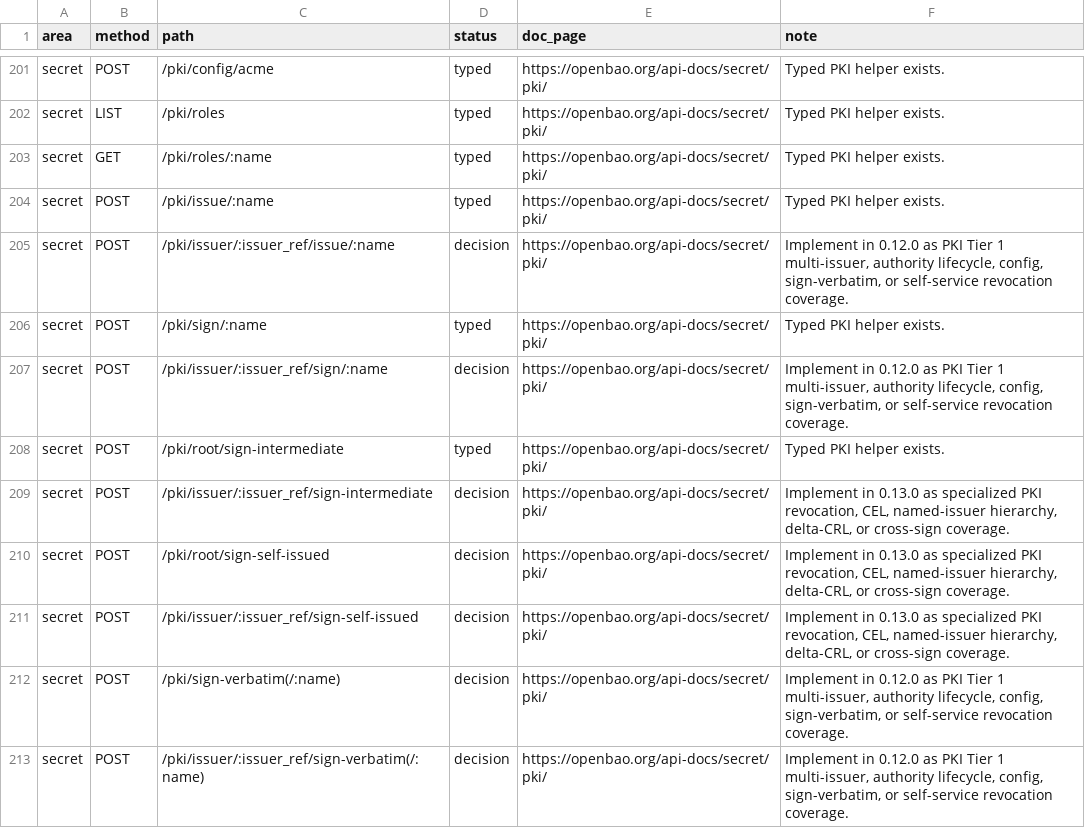
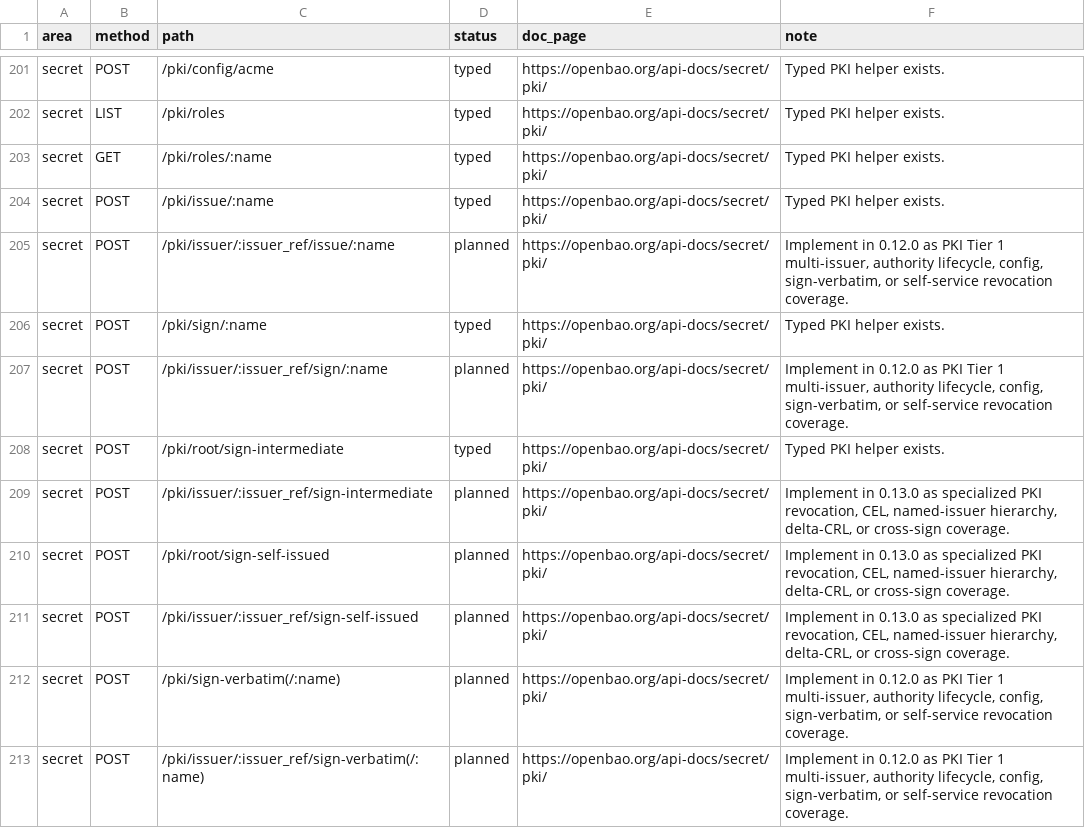
Before and after one commit to valkyoth/openbao-rust-crate, a CSV file: docs/openbao-2.5-endpoint-matrix.csv, drawn as a sheet; only a part is shown, gaps mark what is left out; the diff covers the shown part only.

Commit message:
Resolve final diagnostic endpoint decisions

```diff
--- a/docs/openbao-2.5-endpoint-matrix.csv
+++ b/docs/openbao-2.5-endpoint-matrix.csv
@@ -204,10 +204,10 @@ secret,GET,/pki/roles/:name,typed,https://openbao.org/api-docs/secret/pki/,Typed
 secret,POST,/pki/issue/:name,typed,https://openbao.org/api-docs/secret/pki/,Typed PKI helper exists.
-secret,POST,/pki/issuer/:issuer_ref/issue/:name,decision,https://openbao.org/api-docs/secret/pki/,"Implement in 0.12.0 as PKI Tier 1 multi-issuer, authority lifecycle, config, sign-verbatim, or self-service revocation coverage."
+secret,POST,/pki/issuer/:issuer_ref/issue/:name,planned,https://openbao.org/api-docs/secret/pki/,"Implement in 0.12.0 as PKI Tier 1 multi-issuer, authority lifecycle, config, sign-verbatim, or self-service revocation coverage."
 secret,POST,/pki/sign/:name,typed,https://openbao.org/api-docs/secret/pki/,Typed PKI helper exists.
-secret,POST,/pki/issuer/:issuer_ref/sign/:name,decision,https://openbao.org/api-docs/secret/pki/,"Implement in 0.12.0 as PKI Tier 1 multi-issuer, authority lifecycle, config, sign-verbatim, or self-service revocation coverage."
+secret,POST,/pki/issuer/:issuer_ref/sign/:name,planned,https://openbao.org/api-docs/secret/pki/,"Implement in 0.12.0 as PKI Tier 1 multi-issuer, authority lifecycle, config, sign-verbatim, or self-service revocation coverage."
 secret,POST,/pki/root/sign-intermediate,typed,https://openbao.org/api-docs/secret/pki/,Typed PKI helper exists.
-secret,POST,/pki/issuer/:issuer_ref/sign-intermediate,decision,https://openbao.org/api-docs/secret/pki/,"Implement in 0.13.0 as specialized PKI revocation, CEL, named-issuer hierarchy, delta-CRL, or cross-sign coverage."
-secret,POST,/pki/root/sign-self-issued,decision,https://openbao.org/api-docs/secret/pki/,"Implement in 0.13.0 as specialized PKI revocation, CEL, named-issuer hierarchy, delta-CRL, or cross-sign coverage."
-secret,POST,/pki/issuer/:issuer_ref/sign-self-issued,decision,https://openbao.org/api-docs/secret/pki/,"Implement in 0.13.0 as specialized PKI revocation, CEL, named-issuer hierarchy, delta-CRL, or cross-sign coverage."
-secret,POST,/pki/sign-verbatim(/:name),decision,https://openbao.org/api-docs/secret/pki/,"Implement in 0.12.0 as PKI Tier 1 multi-issuer, authority lifecycle, config, sign-verbatim, or self-service revocation coverage."
-secret,POST,/pki/issuer/:issuer_ref/sign-verbatim(/:name),decision,https://openbao.org/api-docs/secret/pki/,"Implement in 0.12.0 as PKI Tier 1 multi-issuer, authority lifecycle, config, sign-verbatim, or self-service revocation coverage."
+secret,POST,/pki/issuer/:issuer_ref/sign-intermediate,planned,https://openbao.org/api-docs/secret/pki/,"Implement in 0.13.0 as specialized PKI revocation, CEL, named-issuer hierarchy, delta-CRL, or cross-sign coverage."
+secret,POST,/pki/root/sign-self-issued,planned,https://openbao.org/api-docs/secret/pki/,"Implement in 0.13.0 as specialized PKI revocation, CEL, named-issuer hierarchy, delta-CRL, or cross-sign coverage."
+secret,POST,/pki/issuer/:issuer_ref/sign-self-issued,planned,https://openbao.org/api-docs/secret/pki/,"Implement in 0.13.0 as specialized PKI revocation, CEL, named-issuer hierarchy, delta-CRL, or cross-sign coverage."
+secret,POST,/pki/sign-verbatim(/:name),planned,https://openbao.org/api-docs/secret/pki/,"Implement in 0.12.0 as PKI Tier 1 multi-issuer, authority lifecycle, config, sign-verbatim, or self-service revocation coverage."
+secret,POST,/pki/issuer/:issuer_ref/sign-verbatim(/:name),planned,https://openbao.org/api-docs/secret/pki/,"Implement in 0.12.0 as PKI Tier 1 multi-issuer, authority lifecycle, config, sign-verbatim, or self-service revocation coverage."
```
Also changed, not shown: 128 edited cells elsewhere in this file, 8 other files.
